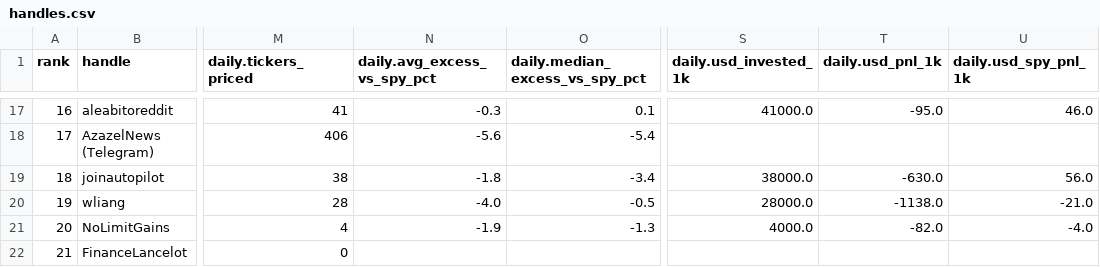
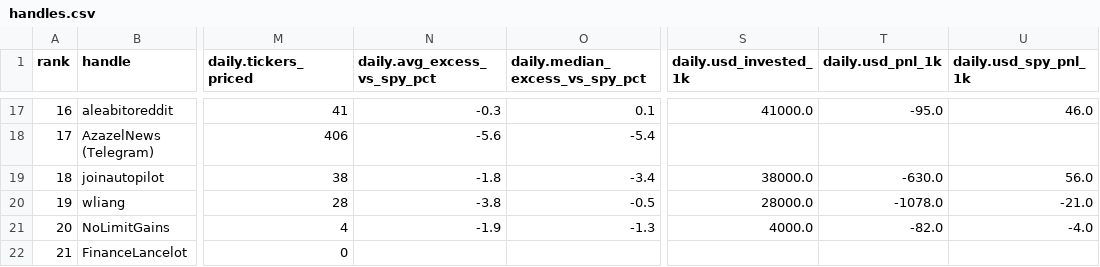
Before and after one commit to nikdep/market-dash-lkoa20, a CSV file: api/handles.csv, drawn as a sheet; only a part is shown, gaps mark what is left out; the diff names each change by its address in the sheet, - before the commit and + after, or states it on an @@ line.

```diff
--- a/api/handles.csv
+++ b/api/handles.csv
-N20 (daily.avg_excess_vs_spy_pct): -4.0
+N20 (daily.avg_excess_vs_spy_pct): -3.8
-T20 (daily.usd_pnl_1k): -1138.0
+T20 (daily.usd_pnl_1k): -1078.0
```
Also changed, not shown: api/candidates.csv, api/posts.csv, 6 other files.
